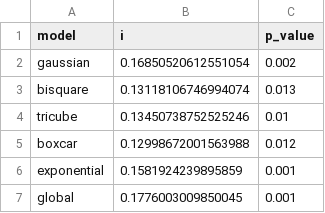
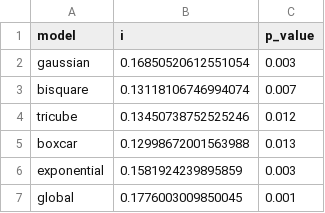
Before and after one commit to pabsantos/be_speeding, a CSV file: data/output/04/mmc_results.csv, drawn as a sheet.

```diff
--- a/data/output/04/mmc_results.csv
+++ b/data/output/04/mmc_results.csv
@@ -1,7 +1,7 @@
 model,i,p_value
-gaussian,0.16850520612551054,0.002
-bisquare,0.13118106746994074,0.013
-tricube,0.13450738752525246,0.01
-boxcar,0.12998672001563988,0.012
-exponential,0.1581924239895859,0.001
+gaussian,0.16850520612551054,0.003
+bisquare,0.13118106746994074,0.007
+tricube,0.13450738752525246,0.012
+boxcar,0.12998672001563988,0.013
+exponential,0.1581924239895859,0.003
 global,0.1776003009850045,0.001
```
Also changed, not shown: 40 other files.
